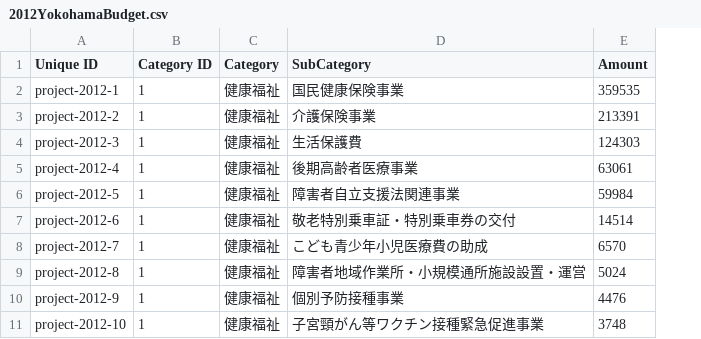
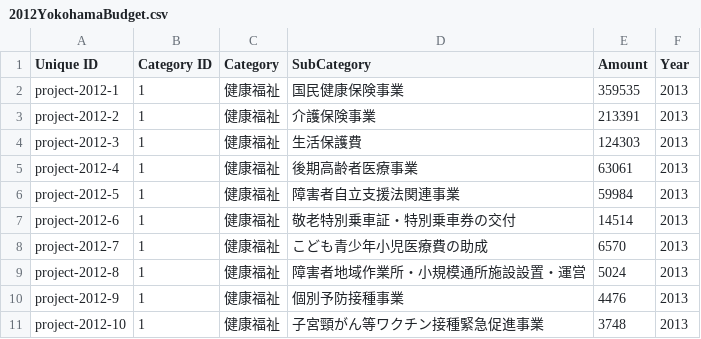
Before and after one commit to orezeni/orezeni.github.com, a CSV file: 2012YokohamaBudget.csv, drawn as a sheet; only a part is shown; the diff names each change by its address in the sheet, - before the commit and + after, or states it on an @@ line.

Commit message:
added year

```diff
--- a/2012YokohamaBudget.csv
+++ b/2012YokohamaBudget.csv
+column F (Year), rows 2-11: all 2013
```
